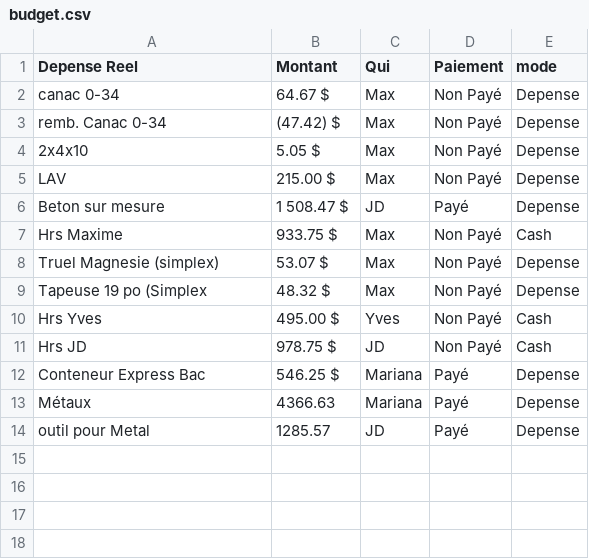
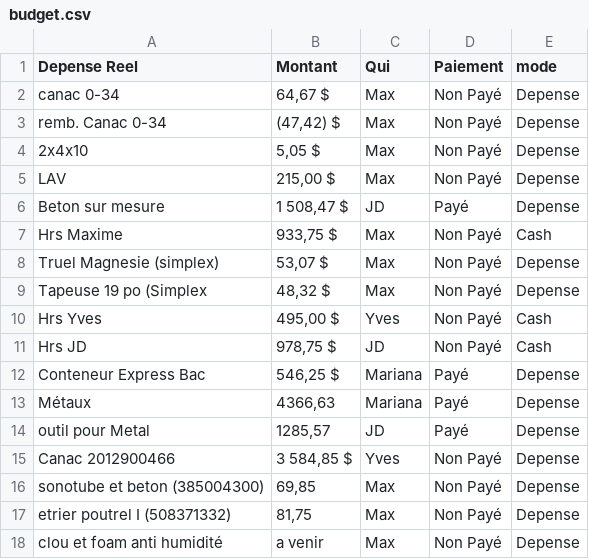
Before and after one commit to maximesavard-hue/mariana-dashboard, a CSV file: budget.csv, drawn as a sheet.

Commit message:
MAJ depense
mise a jour des depense

```diff
--- a/budget.csv
+++ b/budget.csv
@@ -1,14 +1,18 @@
 Depense Reel;Montant;Qui;Paiement;mode
-canac 0-34; 64.67  $ ;Max;Non Payé;Depense
-remb. Canac 0-34; (47.42) $ ;Max;Non Payé;Depense
-2x4x10; 5.05  $ ;Max;Non Payé;Depense
-LAV; 215.00  $ ;Max;Non Payé;Depense
-Beton sur mesure; 1 508.47  $ ;JD;Payé;Depense
-Hrs Maxime; 933.75  $ ;Max;Non Payé;Cash
-Truel Magnesie (simplex); 53.07  $ ;Max;Non Payé;Depense
-Tapeuse 19 po (Simplex; 48.32  $ ;Max;Non Payé;Depense
-Hrs Yves; 495.00  $ ;Yves;Non Payé;Cash
-Hrs JD; 978.75  $ ;JD;Non Payé;Cash
-Conteneur Express Bac; 546.25  $ ;Mariana;Payé;Depense
-Métaux;4366.63;Mariana;Payé;Depense
-outil pour Metal;1285.57;JD;Payé;Depense
+canac 0-34; 64,67  $ ;Max;Non Payé;Depense
+remb. Canac 0-34; (47,42) $ ;Max;Non Payé;Depense
+2x4x10; 5,05  $ ;Max;Non Payé;Depense
+LAV; 215,00  $ ;Max;Non Payé;Depense
+Beton sur mesure; 1 508,47  $ ;JD;Payé;Depense
+Hrs Maxime; 933,75  $ ;Max;Non Payé;Cash
+Truel Magnesie (simplex); 53,07  $ ;Max;Non Payé;Depense
+Tapeuse 19 po (Simplex; 48,32  $ ;Max;Non Payé;Depense
+Hrs Yves; 495,00  $ ;Yves;Non Payé;Cash
+Hrs JD; 978,75  $ ;JD;Non Payé;Cash
+Conteneur Express Bac; 546,25  $ ;Mariana;Payé;Depense
+Métaux;4366,63;Mariana;Payé;Depense
+outil pour Metal;1285,57;JD;Payé;Depense
+Canac 2012900466; 3 584,85  $ ;Yves;Non Payé;Depense
+sonotube et beton (385004300);69,85;Max;Non Payé;Depense
+etrier poutrel I (508371332);81,75;Max;Non Payé;Depense
+clou et foam anti humidité;a venir;Max;Non Payé;Depense
```
Also changed, not shown: 1 other file.
